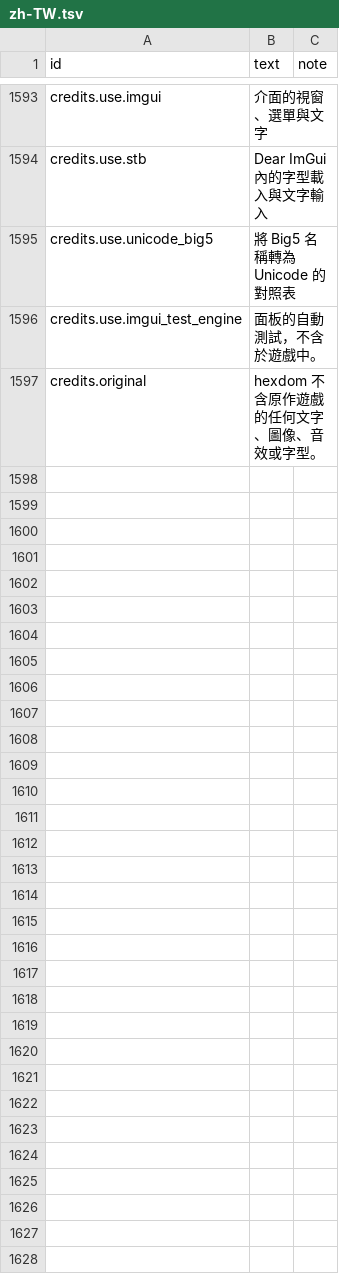
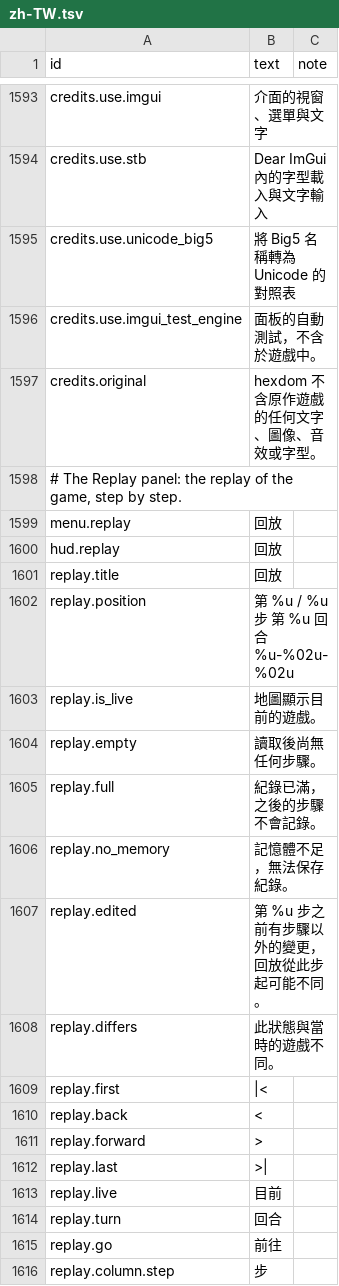
Before and after one commit to yksi7417/sanguodream, a TSV file: data/placeholder/text/zh-TW.tsv, drawn as a sheet; only a part is shown, gaps mark what is left out; the diff covers the shown part only.

```diff
--- a/data/placeholder/text/zh-TW.tsv
+++ b/data/placeholder/text/zh-TW.tsv
@@ -1597 +1597,20 @@ credits.use.imgui_test_engine	面板的自動測試，不含於遊戲中。
 credits.original	hexdom 不含原作遊戲的任何文字、圖像、音效或字型。
+# The Replay panel: the replay of the game, step by step.
+menu.replay	回放
+hud.replay	回放
+replay.title	回放
+replay.position	第 %u / %u 步　第 %u 回合　%u-%02u-%02u
+replay.is_live	地圖顯示目前的遊戲。
+replay.empty	讀取後尚無任何步驟。
+replay.full	紀錄已滿，之後的步驟不會記錄。
+replay.no_memory	記憶體不足，無法保存紀錄。
+replay.edited	第 %u 步之前有步驟以外的變更，回放從此步起可能不同。
+replay.differs	此狀態與當時的遊戲不同。
+replay.first	|<
+replay.back	<
+replay.forward	>
+replay.last	>|
+replay.live	目前
+replay.turn	回合
+replay.go	前往
+replay.column.step	步
```
Also changed, not shown: 66 added rows elsewhere in this file, data/placeholder/text/en.tsv, 17 other files.
